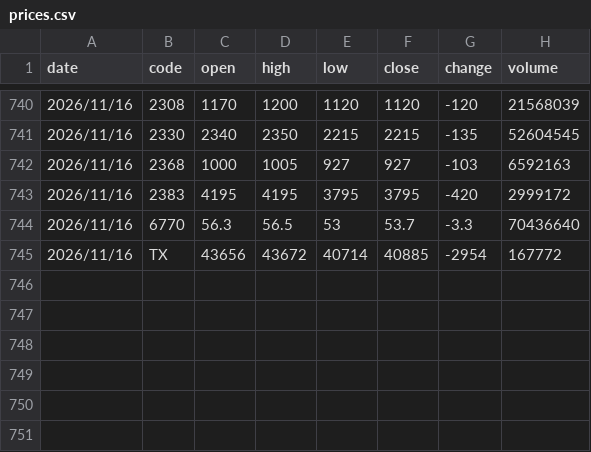
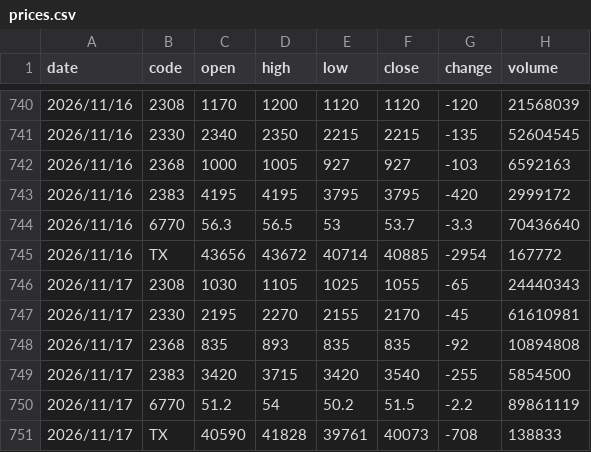
Before and after one commit to lance-huang26/chips-kline, a CSV file: data/history/prices.csv, drawn as a sheet; only a part is shown, gaps mark what is left out; the diff names each change by its address in the sheet, - before the commit and + after, or states it on an @@ line.

```diff
--- a/data/history/prices.csv
+++ b/data/history/prices.csv
+row 746: 2026/11/17 | 2308 | 1030 | 1105 | 1025 | 1055 | -65 | 24440343
+row 747: 2026/11/17 | 2330 | 2195 | 2270 | 2155 | 2170 | -45 | 61610981
+row 748: 2026/11/17 | 2368 | 835 | 893 | 835 | 835 | -92 | 10894808
+row 749: 2026/11/17 | 2383 | 3420 | 3715 | 3420 | 3540 | -255 | 5854500
+row 750: 2026/11/17 | 6770 | 51.2 | 54 | 50.2 | 51.5 | -2.2 | 89861119
+row 751: 2026/11/17 | TX | 40590 | 41828 | 39761 | 40073 | -708 | 138833
```
Also changed, not shown: data/history/chips.csv, data/raw/TAIFUT_TX_202611.csv, 8 other files.
